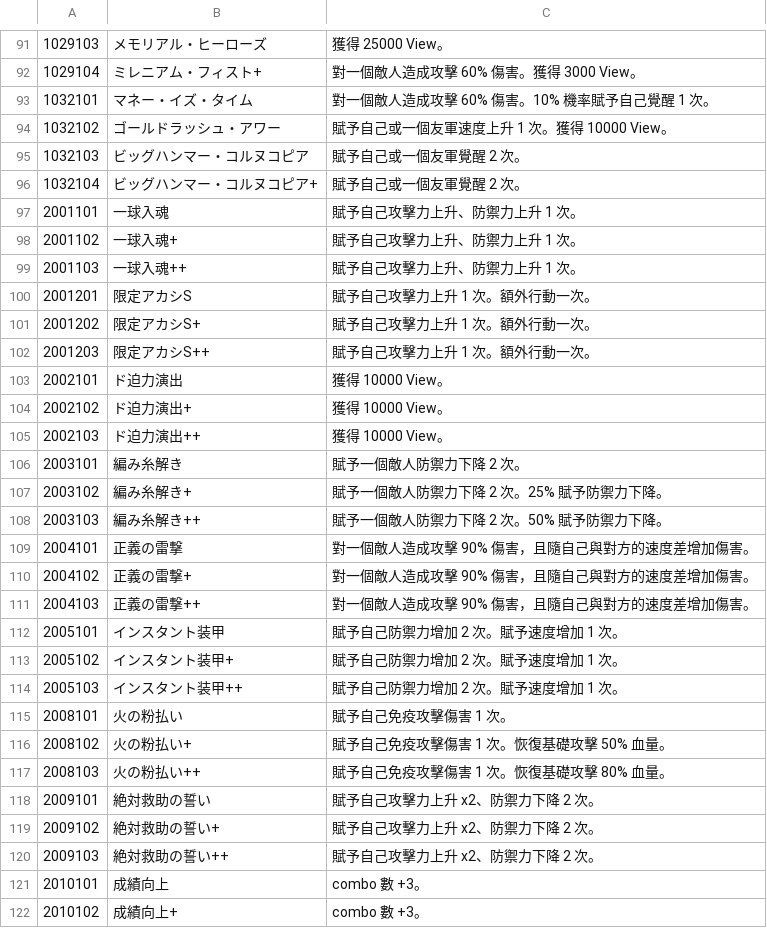
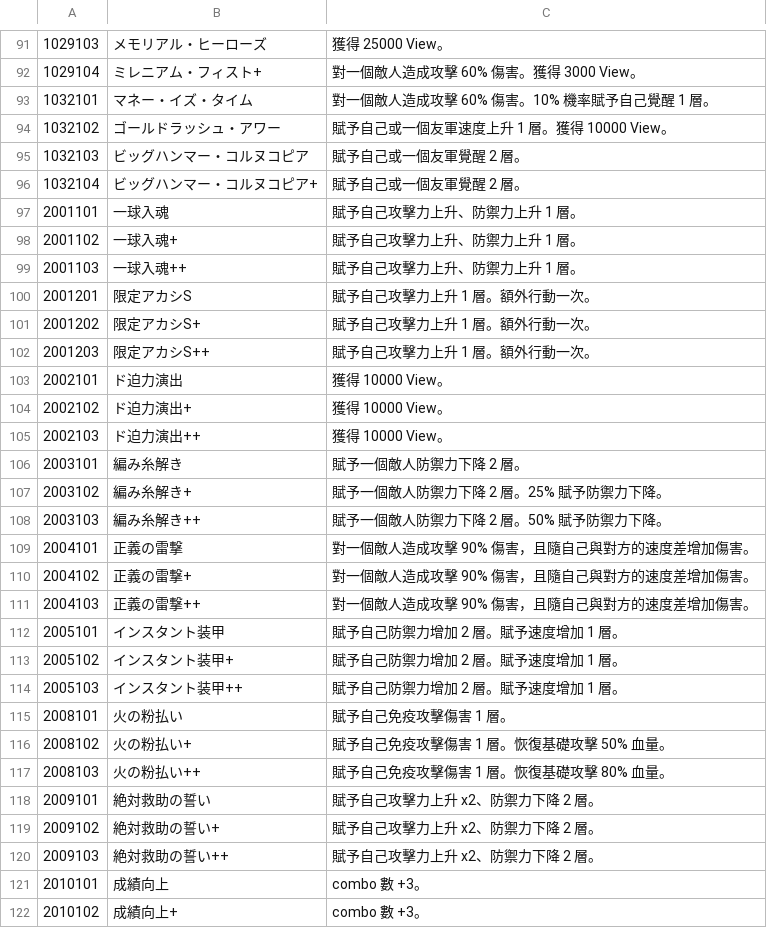
Before and after one commit to liveahero-community/liveahero-community.github.io, a TSV file: translations/skills_zh-tw.tsv, drawn as a sheet; only a part is shown, gaps mark what is left out; the diff covers the shown part only.

Commit message:
update translations and add router

```diff
--- a/translations/skills_zh-tw.tsv
+++ b/translations/skills_zh-tw.tsv
@@ -92,12 +92,12 @@
 1029104	ミレニアム・フィスト+	對一個敵人造成攻擊 60% 傷害。獲得 3000 View。
-1032101	マネー・イズ・タイム	對一個敵人造成攻擊 60% 傷害。10% 機率賦予自己覺醒 1 次。
-1032102	ゴールドラッシュ・アワー	賦予自己或一個友軍速度上升 1 次。獲得 10000 View。
-1032103	ビッグハンマー・コルヌコピア	賦予自己或一個友軍覺醒 2 次。
-1032104	ビッグハンマー・コルヌコピア+	賦予自己或一個友軍覺醒 2 次。
-2001101	一球入魂	賦予自己攻擊力上升、防禦力上升 1 次。
-2001102	一球入魂+	賦予自己攻擊力上升、防禦力上升 1 次。
-2001103	一球入魂++	賦予自己攻擊力上升、防禦力上升 1 次。
-2001201	限定アカシS	賦予自己攻擊力上升 1 次。額外行動一次。
-2001202	限定アカシS+	賦予自己攻擊力上升 1 次。額外行動一次。
-2001203	限定アカシS++	賦予自己攻擊力上升 1 次。額外行動一次。
+1032101	マネー・イズ・タイム	對一個敵人造成攻擊 60% 傷害。10% 機率賦予自己覺醒 1 層。
+1032102	ゴールドラッシュ・アワー	賦予自己或一個友軍速度上升 1 層。獲得 10000 View。
+1032103	ビッグハンマー・コルヌコピア	賦予自己或一個友軍覺醒 2 層。
+1032104	ビッグハンマー・コルヌコピア+	賦予自己或一個友軍覺醒 2 層。
+2001101	一球入魂	賦予自己攻擊力上升、防禦力上升 1 層。
+2001102	一球入魂+	賦予自己攻擊力上升、防禦力上升 1 層。
+2001103	一球入魂++	賦予自己攻擊力上升、防禦力上升 1 層。
+2001201	限定アカシS	賦予自己攻擊力上升 1 層。額外行動一次。
+2001202	限定アカシS+	賦予自己攻擊力上升 1 層。額外行動一次。
+2001203	限定アカシS++	賦予自己攻擊力上升 1 層。額外行動一次。
 2002101	ド迫力演出	獲得 10000 View。
@@ -105,5 +105,5 @@
 2002103	ド迫力演出++	獲得 10000 View。
-2003101	編み糸解き	賦予一個敵人防禦力下降 2 次。
-2003102	編み糸解き+	賦予一個敵人防禦力下降 2 次。25% 賦予防禦力下降。
-2003103	編み糸解き++	賦予一個敵人防禦力下降 2 次。50% 賦予防禦力下降。
+2003101	編み糸解き	賦予一個敵人防禦力下降 2 層。
+2003102	編み糸解き+	賦予一個敵人防禦力下降 2 層。25% 賦予防禦力下降。
+2003103	編み糸解き++	賦予一個敵人防禦力下降 2 層。50% 賦予防禦力下降。
 2004101	正義の雷撃	對一個敵人造成攻擊 90% 傷害，且隨自己與對方的速度差增加傷害。
@@ -111,11 +111,11 @@
 2004103	正義の雷撃++	對一個敵人造成攻擊 90% 傷害，且隨自己與對方的速度差增加傷害。
-2005101	インスタント装甲	賦予自己防禦力增加 2 次。賦予速度增加 1 次。
-2005102	インスタント装甲+	賦予自己防禦力增加 2 次。賦予速度增加 1 次。
-2005103	インスタント装甲++	賦予自己防禦力增加 2 次。賦予速度增加 1 次。
-2008101	火の粉払い	賦予自己免疫攻擊傷害 1 次。
-2008102	火の粉払い+	賦予自己免疫攻擊傷害 1 次。恢復基礎攻擊 50% 血量。
-2008103	火の粉払い++	賦予自己免疫攻擊傷害 1 次。恢復基礎攻擊 80% 血量。
-2009101	絶対救助の誓い	賦予自己攻擊力上升 x2、防禦力下降 2 次。
-2009102	絶対救助の誓い+	賦予自己攻擊力上升 x2、防禦力下降 2 次。
-2009103	絶対救助の誓い++	賦予自己攻擊力上升 x2、防禦力下降 2 次。
+2005101	インスタント装甲	賦予自己防禦力增加 2 層。賦予速度增加 1 層。
+2005102	インスタント装甲+	賦予自己防禦力增加 2 層。賦予速度增加 1 層。
+2005103	インスタント装甲++	賦予自己防禦力增加 2 層。賦予速度增加 1 層。
+2008101	火の粉払い	賦予自己免疫攻擊傷害 1 層。
+2008102	火の粉払い+	賦予自己免疫攻擊傷害 1 層。恢復基礎攻擊 50% 血量。
+2008103	火の粉払い++	賦予自己免疫攻擊傷害 1 層。恢復基礎攻擊 80% 血量。
+2009101	絶対救助の誓い	賦予自己攻擊力上升 x2、防禦力下降 2 層。
+2009102	絶対救助の誓い+	賦予自己攻擊力上升 x2、防禦力下降 2 層。
+2009103	絶対救助の誓い++	賦予自己攻擊力上升 x2、防禦力下降 2 層。
 2010101	成績向上	combo 數 +3。
```
Also changed, not shown: 153 edited cells elsewhere in this file, 15 other files.
